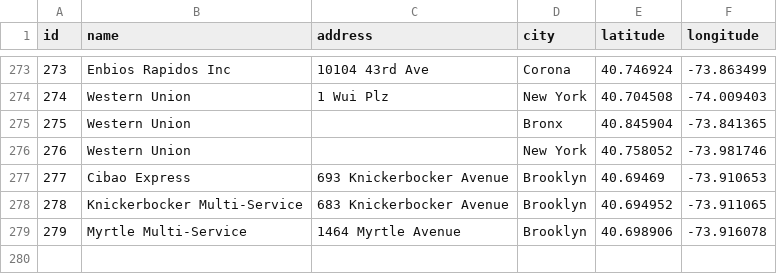
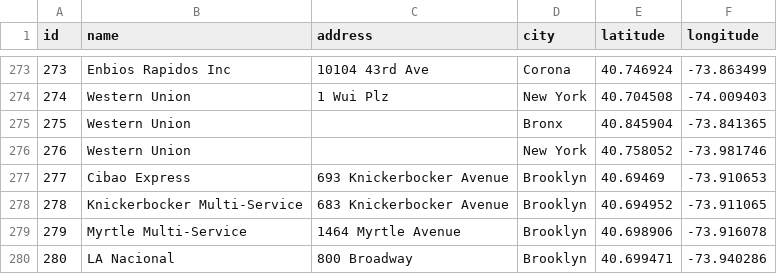
Before and after one commit to NiJeLorg/follow-the-money, a CSV file: CashCity/static/CashCity/locationData/MoneyTransferServices.csv, drawn as a sheet; only a part is shown, gaps mark what is left out; the diff names each change by its address in the sheet, - before the commit and + after, or states it on an @@ line.

```diff
--- a/CashCity/static/CashCity/locationData/MoneyTransferServices.csv
+++ b/CashCity/static/CashCity/locationData/MoneyTransferServices.csv
+row 280: 280 | LA Nacional | 800 Broadway | Brooklyn | 40.699471 | -73.940286
```
Also changed, not shown: CashCity/static/CashCity/locationData/CheckCashing.csv, CashCity/static/CashCity/locationData/PawnShops.csv, 8 other files.
